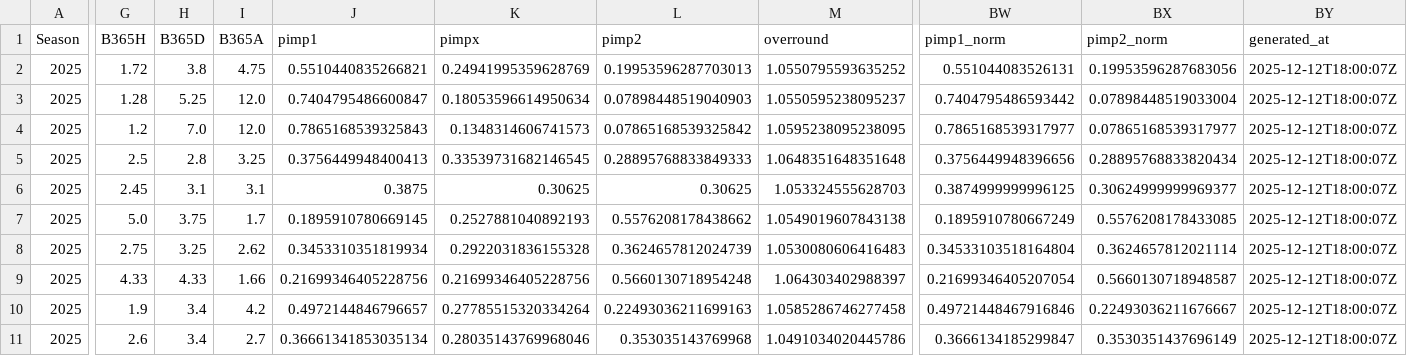
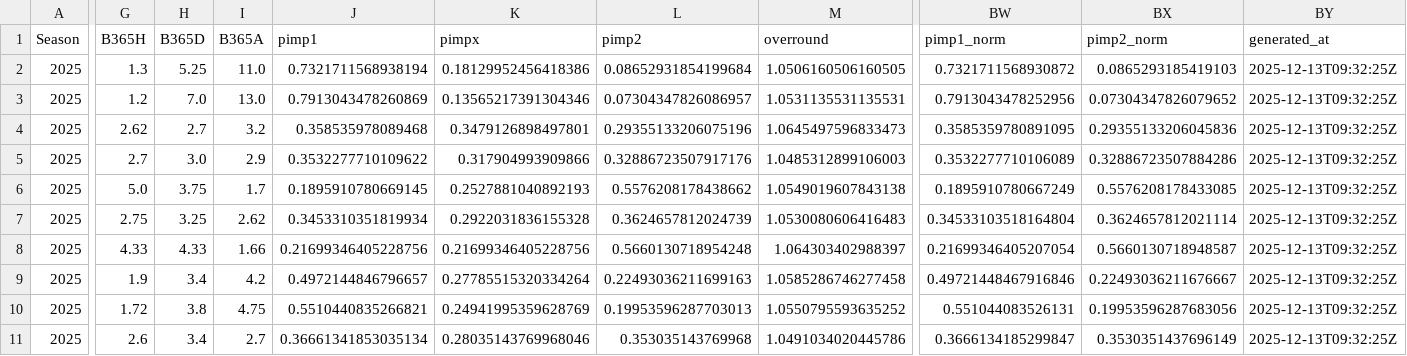
Before and after one commit to manuferrod/laliga-predictor-portfolio, a CSV file: outputs/radar_prematch/radar_prematch_2025.csv, drawn as a sheet; only a part is shown, gaps mark what is left out; removed rows and columns are numbered as before the commit, all else as after; rows hold the shown columns only; the diff names each change by its address in the sheet, - before the commit and + after, or states it on an @@ line.

```diff
--- a/outputs/radar_prematch/radar_prematch_2025.csv
+++ b/outputs/radar_prematch/radar_prematch_2025.csv
-row 2: 2025 | 1.72 | 3.8 | 4.75 | 0.5510440835266821 | 0.24941995359628769 | 0.19953596287703013 | 1.0550795593635252 | 0.551044083526131 | 0.19953596287683056 | 2025-12-12T18:00:07Z
-G2 (B365H): 1.28
+G2 (B365H): 1.3
-I2 (B365A): 12.0
+I2 (B365A): 11.0
-J2 (pimp1): 0.7404795486600847
+J2 (pimp1): 0.7321711568938194
-K2 (pimpx): 0.18053596614950634
+K2 (pimpx): 0.18129952456418386
-L2 (pimp2): 0.07898448519040903
+L2 (pimp2): 0.08652931854199684
-M2 (overround): 1.0550595238095237
+M2 (overround): 1.0506160506160505
-BW2 (pimp1_norm): 0.7404795486593442
+BW2 (pimp1_norm): 0.7321711568930872
-BX2 (pimp2_norm): 0.07898448519033004
+BX2 (pimp2_norm): 0.0865293185419103
-BY2:BY9 (generated_at): 2025-12-12T18:00:07Z
+BY2:BY9 (generated_at): 2025-12-13T09:32:25Z
-I3 (B365A): 12.0
+I3 (B365A): 13.0
-J3 (pimp1): 0.7865168539325843
+J3 (pimp1): 0.7913043478260869
-K3 (pimpx): 0.1348314606741573
+K3 (pimpx): 0.13565217391304346
-L3 (pimp2): 0.07865168539325842
+L3 (pimp2): 0.07304347826086957
-M3 (overround): 1.0595238095238095
+M3 (overround): 1.0531135531135531
-BW3 (pimp1_norm): 0.7865168539317977
+BW3 (pimp1_norm): 0.7913043478252956
-BX3 (pimp2_norm): 0.07865168539317977
+BX3 (pimp2_norm): 0.07304347826079652
-G4 (B365H): 2.5
+G4 (B365H): 2.62
-H4 (B365D): 2.8
+H4 (B365D): 2.7
-I4 (B365A): 3.25
+I4 (B365A): 3.2
-J4 (pimp1): 0.3756449948400413
+J4 (pimp1): 0.358535978089468
-K4 (pimpx): 0.33539731682146545
+K4 (pimpx): 0.3479126898497801
-L4 (pimp2): 0.28895768833849333
+L4 (pimp2): 0.29355133206075196
-M4 (overround): 1.0648351648351648
+M4 (overround): 1.0645497596833473
-BW4 (pimp1_norm): 0.3756449948396656
+BW4 (pimp1_norm): 0.3585359780891095
-BX4 (pimp2_norm): 0.28895768833820434
+BX4 (pimp2_norm): 0.29355133206045836
-G5 (B365H): 2.45
+G5 (B365H): 2.7
-H5 (B365D): 3.1
+H5 (B365D): 3.0
-I5 (B365A): 3.1
+I5 (B365A): 2.9
-J5 (pimp1): 0.3875
+J5 (pimp1): 0.3532277710109622
-K5 (pimpx): 0.30625
+K5 (pimpx): 0.317904993909866
-L5 (pimp2): 0.30625
+L5 (pimp2): 0.32886723507917176
-M5 (overround): 1.053324555628703
+M5 (overround): 1.0485312899106003
-BW5 (pimp1_norm): 0.3874999999996125
+BW5 (pimp1_norm): 0.3532277710106089
-BX5 (pimp2_norm): 0.30624999999969377
+BX5 (pimp2_norm): 0.32886723507884286
+row 10: 2025 | 1.72 | 3.8 | 4.75 | 0.5510440835266821 | 0.24941995359628769 | 0.19953596287703013 | 1.0550795593635252 | 0.551044083526131 | 0.19953596287683056 | 2025-12-13T09:32:25Z
-BY11 (generated_at): 2025-12-12T18:00:07Z
+BY11 (generated_at): 2025-12-13T09:32:25Z
```
Also changed, not shown: outputs/matchlogs_2023.csv, outputs/matchlogs_2024.csv, 12 other files.
